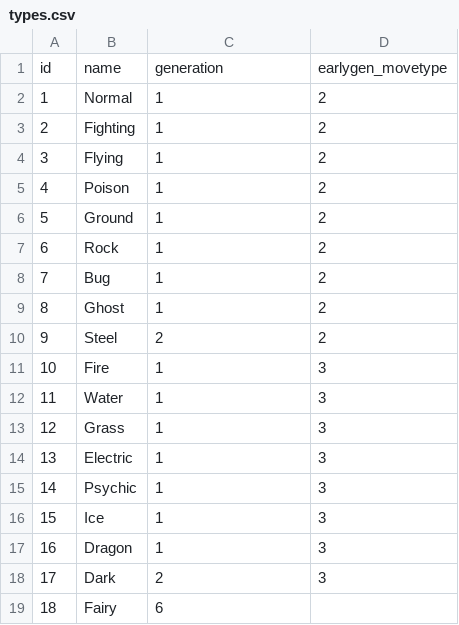
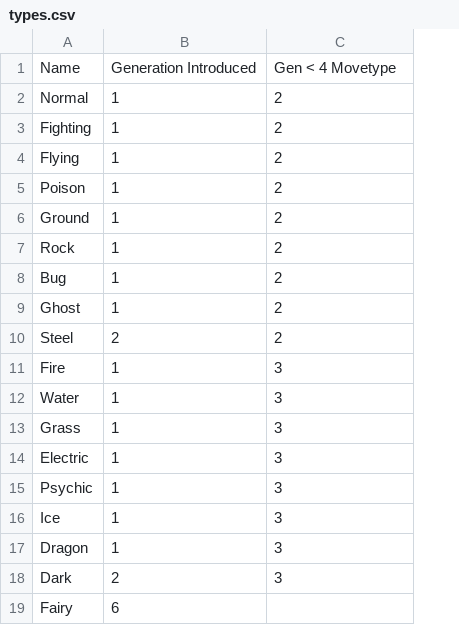
Before and after one commit to alexcoomer/poke-project, a CSV file: poke-project/database/data/types.csv, drawn as a sheet; removed rows and columns are numbered as before the commit, all else as after; the diff names each change by its address in the sheet, - before the commit and + after, or states it on an @@ line.

```diff
--- a/poke-project/database/data/types.csv
+++ b/poke-project/database/data/types.csv
-column A, rows 2-19: 1 | 2 | 3 | 4 | 5 | 6 | 7 | 8 | 9 | 10 | 11 | 12 | 13 | 14 | 15 | 16 | 17 | 18
-row 1: id | name | generation | earlygen_movetype
+row 1: Name | Generation Introduced | Gen < 4 Movetype
```
Also changed, not shown: poke-project/database/data/status_conditions.csv, 18 other files.
